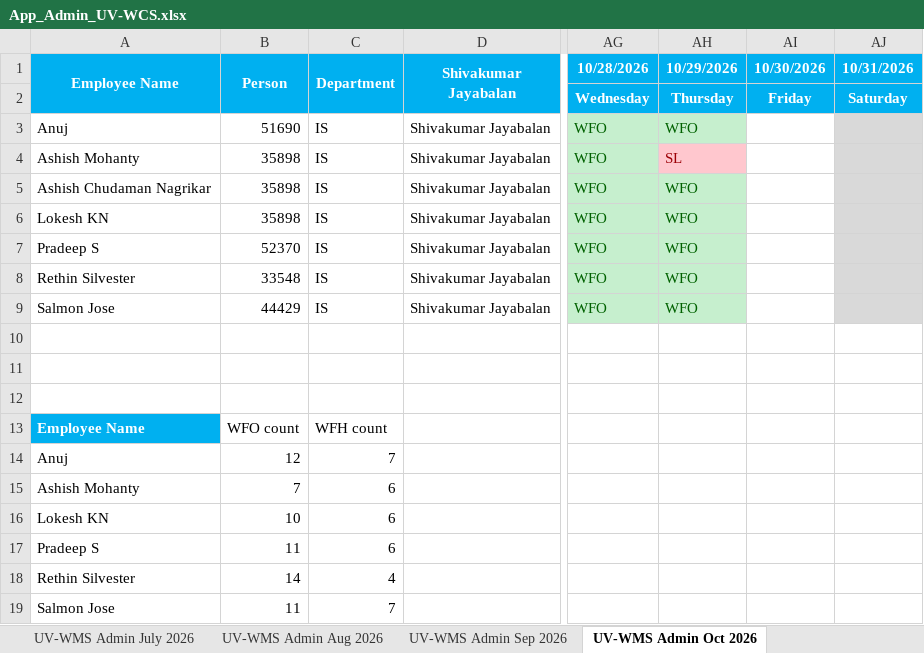
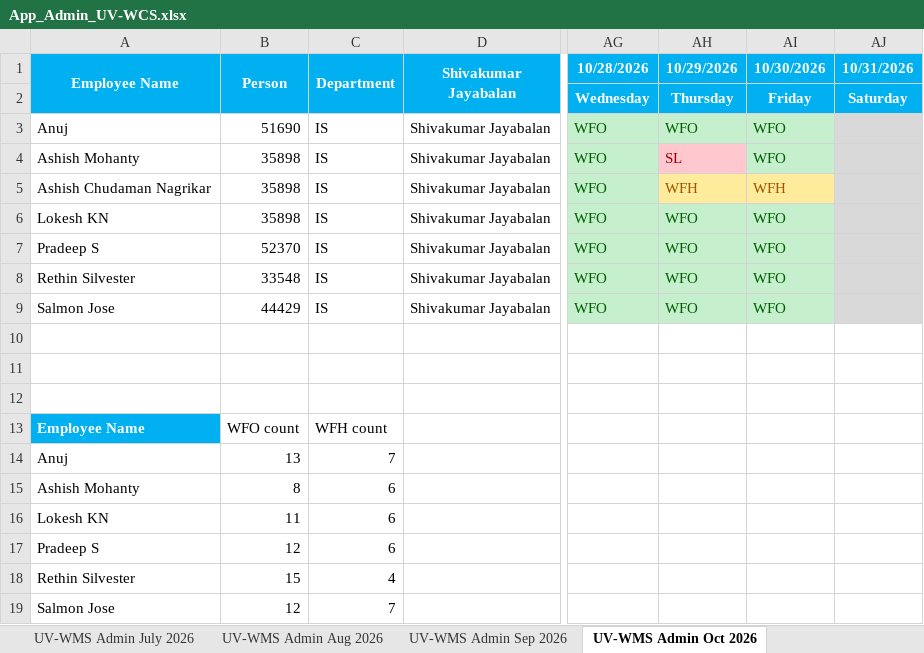
Before and after one commit to rethinsilvester/wfo-tracker, an Excel workbook: data/App_Admin_UV-WCS.xlsx, sheet UV-WMS Admin Oct 2026, drawn as a sheet; only a part is shown, gaps mark what is left out; values as stored, in another font and other column widths than the file's, no borders; conditional formats not drawn; the diff names each change by its address in the sheet, - before the commit and + after, or states it on an @@ line.

```diff
--- a/data/App_Admin_UV-WCS.xlsx (sheet UV-WMS Admin Oct 2026)
+++ b/data/App_Admin_UV-WCS.xlsx (sheet UV-WMS Admin Oct 2026)
-AI3:AI4 (10/30/2026): (empty)
+AI3:AI4 (10/30/2026): WFO
-AI3:AI4 fill: none
+AI3:AI4 fill: #C6EFCE
-AH5 (10/29/2026): WFO
+AH5 (10/29/2026): WFH
@@ AH5 fill: #C6EFCE → #FFEB9C, text colour: #006100 → #9C5700 @@
-AI5 (10/30/2026): (empty)
+AI5 (10/30/2026): WFH
-AI5 fill: none
+AI5 fill: #FFEB9C
-AI6:AI9 (10/30/2026): (empty)
+AI6:AI9 (10/30/2026): WFO
-AI6:AI9 fill: none
+AI6:AI9 fill: #C6EFCE
-B14 (Person): 12
+B14 (Person): 13
-B15 (Person): 7
+B15 (Person): 8
-B16 (Person): 10
+B16 (Person): 11
-B17 (Person): 11
+B17 (Person): 12
-B18 (Person): 14
+B18 (Person): 15
-B19 (Person): 11
+B19 (Person): 12
```
Also changed, not shown: sheet UV-WMS Admin Nov 2026, 1 other file.
